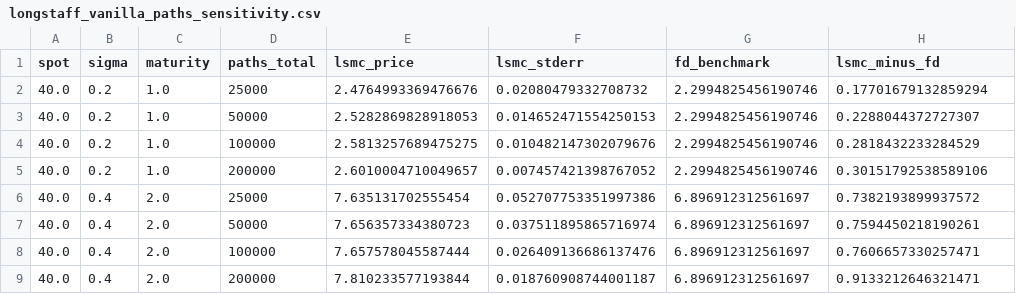
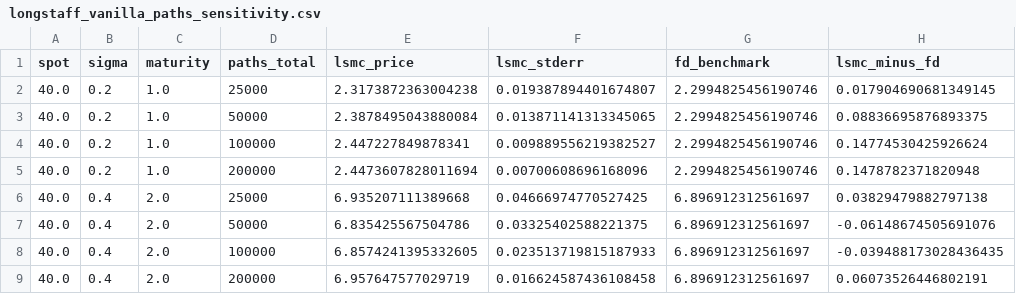
Before and after one commit to eyao0906/Pricing-American-Put-Options-with-Least-Squares-Monte-Carlo, a CSV file: outputs/longstaff_vanilla_paths_sensitivity.csv, drawn as a sheet.

```diff
--- a/outputs/longstaff_vanilla_paths_sensitivity.csv
+++ b/outputs/longstaff_vanilla_paths_sensitivity.csv
@@ -1,9 +1,9 @@
 spot,sigma,maturity,paths_total,lsmc_price,lsmc_stderr,fd_benchmark,lsmc_minus_fd
-40.0,0.2,1.0,25000,2.4764993369476676,0.02080479332708732,2.2994825456190746,0.17701679132859294
-40.0,0.2,1.0,50000,2.5282869828918053,0.014652471554250153,2.2994825456190746,0.2288044372727307
-40.0,0.2,1.0,100000,2.5813257689475275,0.010482147302079676,2.2994825456190746,0.2818432233284529
-40.0,0.2,1.0,200000,2.6010004710049657,0.007457421398767052,2.2994825456190746,0.30151792538589106
-40.0,0.4,2.0,25000,7.635131702555454,0.052707753351997386,6.896912312561697,0.7382193899937572
-40.0,0.4,2.0,50000,7.656357334380723,0.037511895865716974,6.896912312561697,0.7594450218190261
-40.0,0.4,2.0,100000,7.657578045587444,0.026409136686137476,6.896912312561697,0.7606657330257471
-40.0,0.4,2.0,200000,7.810233577193844,0.018760908744001187,6.896912312561697,0.9133212646321471
+40.0,0.2,1.0,25000,2.3173872363004238,0.019387894401674807,2.2994825456190746,0.017904690681349145
+40.0,0.2,1.0,50000,2.3878495043880084,0.013871141313345065,2.2994825456190746,0.08836695876893375
+40.0,0.2,1.0,100000,2.447227849878341,0.009889556219382527,2.2994825456190746,0.14774530425926624
+40.0,0.2,1.0,200000,2.4473607828011694,0.00700608696168096,2.2994825456190746,0.1478782371820948
+40.0,0.4,2.0,25000,6.935207111389668,0.04666974770527425,6.896912312561697,0.03829479882797138
+40.0,0.4,2.0,50000,6.835425567504786,0.03325402588221375,6.896912312561697,-0.06148674505691076
+40.0,0.4,2.0,100000,6.8574241395332605,0.023513719815187933,6.896912312561697,-0.039488173028436435
+40.0,0.4,2.0,200000,6.957647577029719,0.016624587436108458,6.896912312561697,0.06073526446802191
```
Also changed, not shown: outputs/longstaff_vanilla_basis_sensitivity.csv, outputs/longstaff_vanilla_benchmark.csv, 10 other files.
